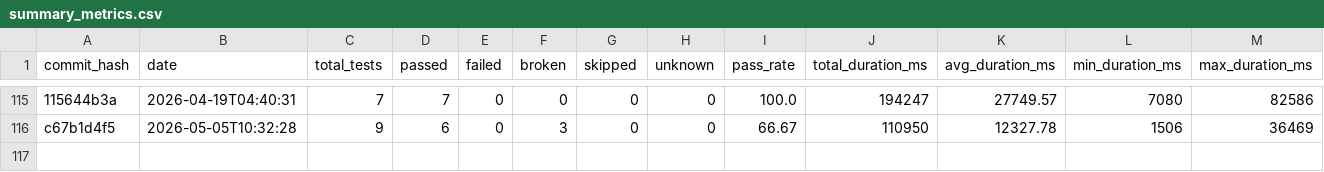
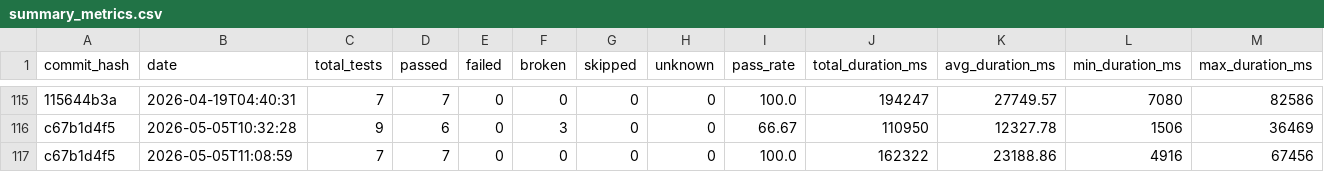
Before and after one commit to status-im/status-app-benchmarks, a CSV file: data/summary_metrics.csv, drawn as a sheet; only a part is shown, gaps mark what is left out; rows hold the shown columns only; the diff names each change by its address in the sheet, - before the commit and + after, or states it on an @@ line.

```diff
--- a/data/summary_metrics.csv
+++ b/data/summary_metrics.csv
+row 117: c67b1d4f5 | 2026-05-05T11:08:59 | 7 | 7 | 0 | 0 | 0 | 0 | 100.0 | 162322 | 23188.86 | 4916 | 67456
```
Also changed, not shown: data/performance_metrics.csv, 6 other files.
